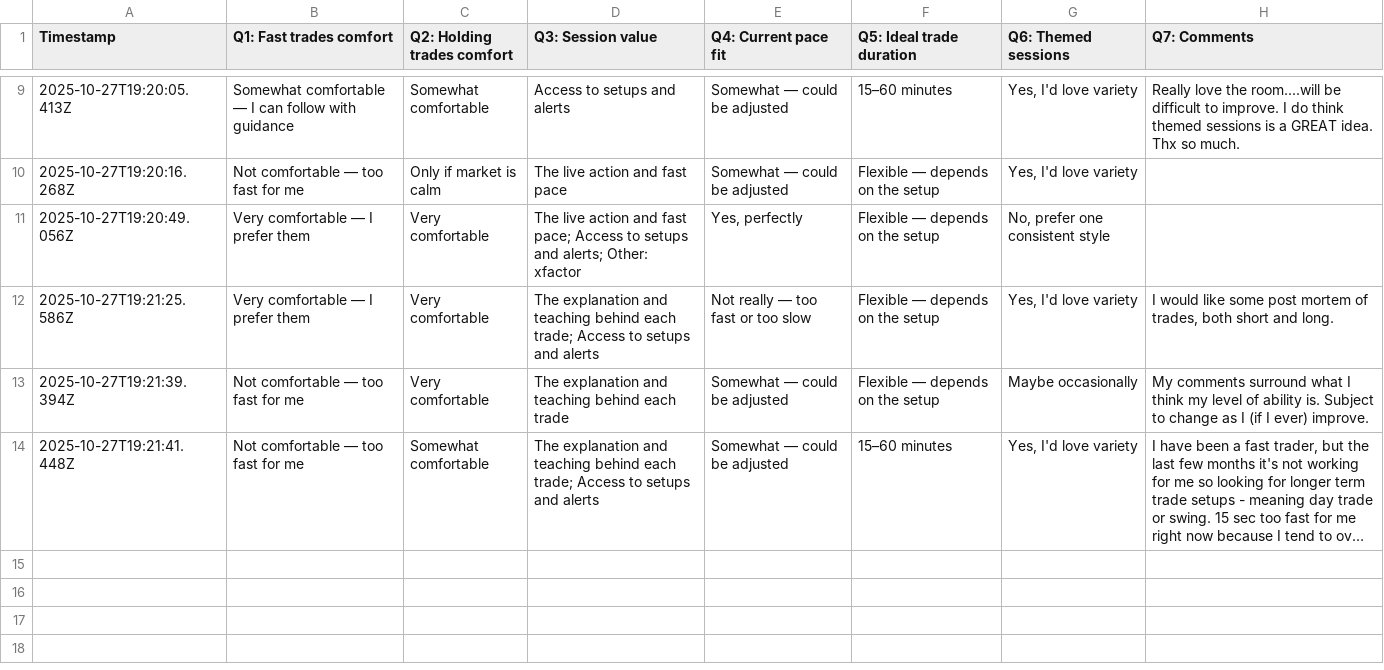
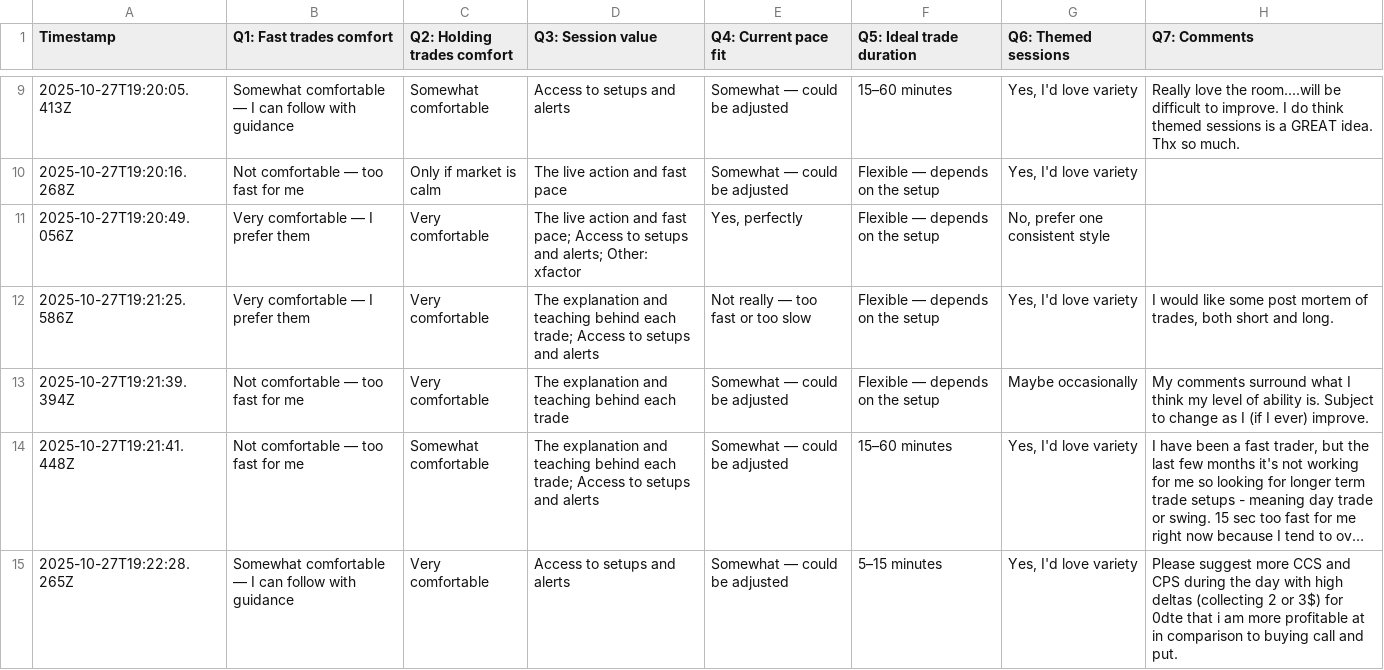
Before and after one commit to simplestocks/stock-bridge, a CSV file: survey-responses.csv, drawn as a sheet; only a part is shown, gaps mark what is left out; long unchanged cells end in …; the diff names each change by its address in the sheet, - before the commit and + after, or states it on an @@ line.

Commit message:
New survey response: 2025-10-27T19:22:29.102Z

```diff
--- a/survey-responses.csv
+++ b/survey-responses.csv
+row 15: 2025-10-27T19:22:28.265Z | Somewhat comfortable — I can follow with guidance | Very comfortable | Access to setups and alerts | Somewhat — could be adjusted | 5–15 minutes | Yes, I'd love variety | Please suggest more CCS and CPS during the day with high deltas (collecting 2 or 3$) for 0dte that i am more profitable at in comparison to buying call and put.
```
